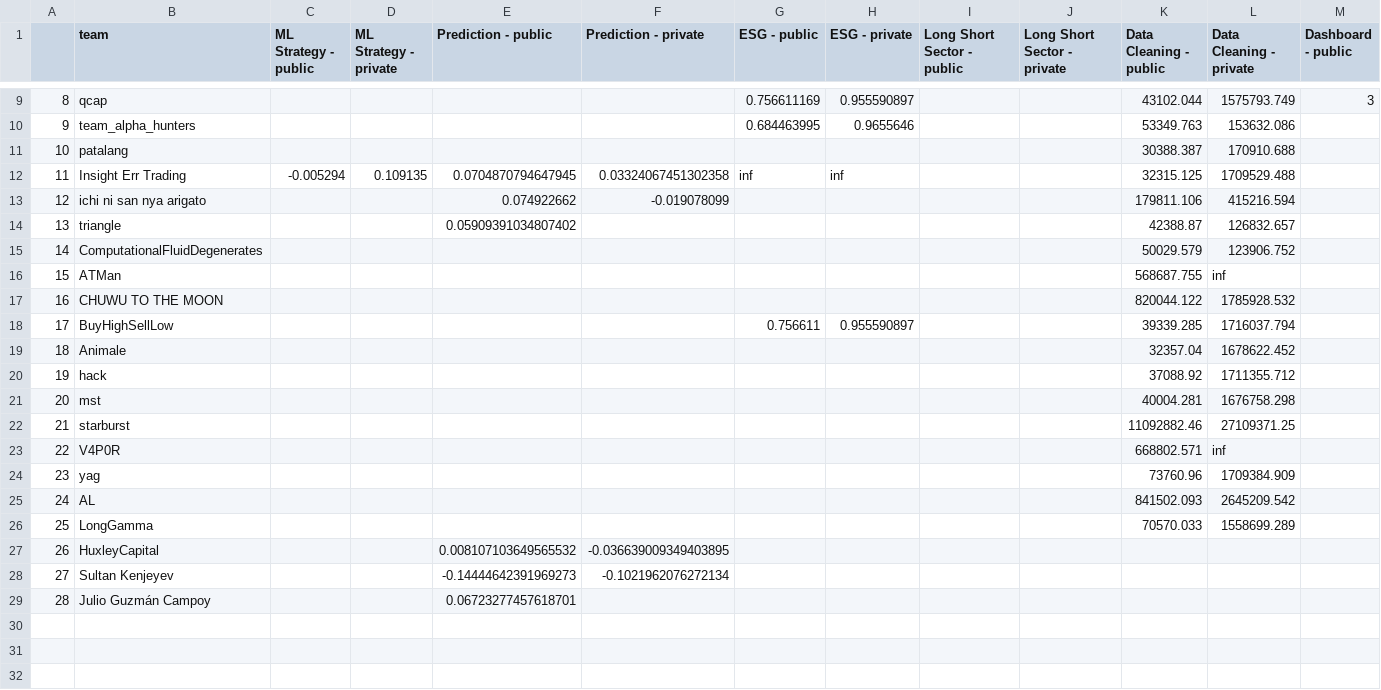
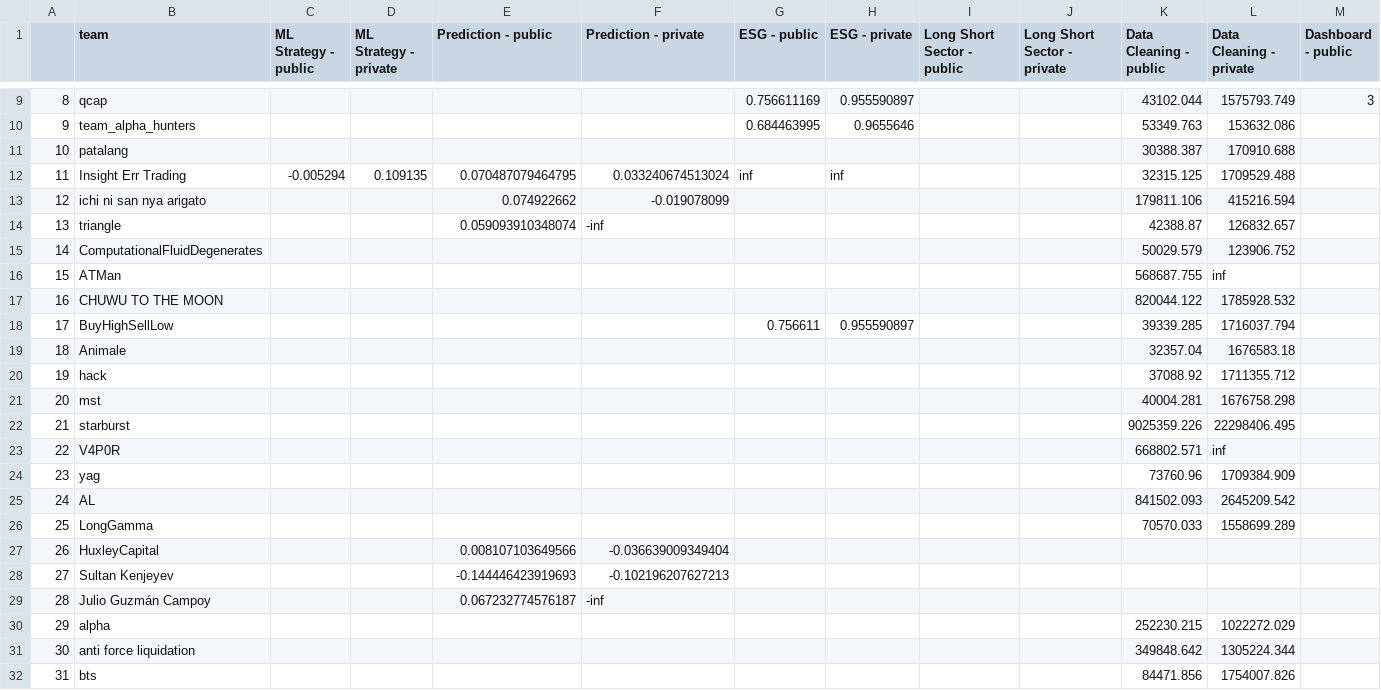
Before and after one commit to algotradingsoc/leaderboard, a CSV file: result.csv, drawn as a sheet; only a part is shown, gaps mark what is left out; rows hold the shown columns only; the diff covers the shown part only; the diff names each change by its address in the sheet, - before the commit and + after, or states it on an @@ line.

Commit message:
update

```diff
--- a/result.csv
+++ b/result.csv
-E12 (Prediction - public): 0.0704870794647945
+E12 (Prediction - public): 0.070487079464795
-F12 (Prediction - private): 0.03324067451302358
+F12 (Prediction - private): 0.033240674513024
-E14 (Prediction - public): 0.05909391034807402
+E14 (Prediction - public): 0.059093910348074
-F14 (Prediction - private): (empty)
+F14 (Prediction - private): -inf
-L19 (Data Cleaning - private): 1678622.452
+L19 (Data Cleaning - private): 1676583.18
-K22 (Data Cleaning - public): 11092882.46
+K22 (Data Cleaning - public): 9025359.226
-L22 (Data Cleaning - private): 27109371.25
+L22 (Data Cleaning - private): 22298406.495
-E27 (Prediction - public): 0.008107103649565532
+E27 (Prediction - public): 0.008107103649566
-F27 (Prediction - private): -0.036639009349403895
+F27 (Prediction - private): -0.036639009349404
-E28 (Prediction - public): -0.14444642391969273
+E28 (Prediction - public): -0.144446423919693
-F28 (Prediction - private): -0.1021962076272134
+F28 (Prediction - private): -0.102196207627213
-E29 (Prediction - public): 0.06723277457618701
+E29 (Prediction - public): 0.067232774576187
-F29 (Prediction - private): (empty)
+F29 (Prediction - private): -inf
+row 30: 29 | alpha |  |  |  |  |  |  |  |  | 252230.215 | 1022272.029
+row 31: 30 | anti force liquidation |  |  |  |  |  |  |  |  | 349848.642 | 1305224.344
+row 32: 31 | bts |  |  |  |  |  |  |  |  | 84471.856 | 1754007.826
```
Also changed, not shown: 8 edited cells elsewhere in this file.
